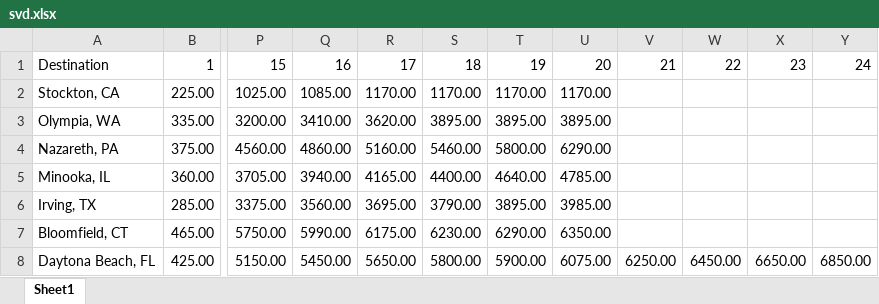
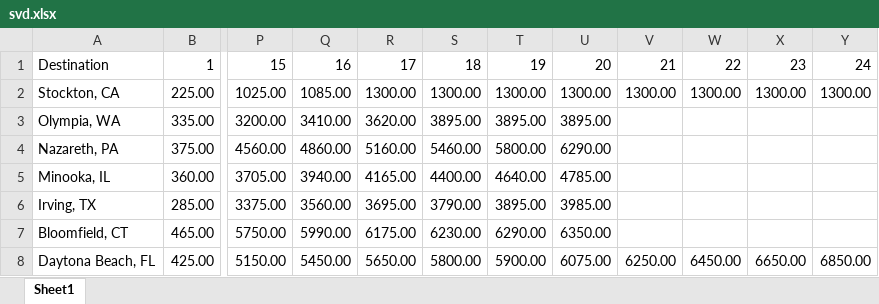
Before and after one commit to boalogistics/tms-load-robot, an Excel workbook: db/svd.xlsx, sheet Sheet1, drawn as a sheet; only a part is shown, gaps mark what is left out; values as stored, in another font and other column widths than the file's, no borders; the diff names each change by its address in the sheet, - before the commit and + after, or states it on an @@ line.

Commit message:
update rate

```diff
--- a/db/svd.xlsx (sheet Sheet1)
+++ b/db/svd.xlsx (sheet Sheet1)
-R2: 1170.00
+R2: 1300.00
-S2: 1170.00
+S2: 1300.00
-T2: 1170.00
+T2: 1300.00
-U2: 1170.00
+U2: 1300.00
-V2: (empty)
+V2: 1300.00
-W2: (empty)
+W2: 1300.00
-X2: (empty)
+X2: 1300.00
-Y2: (empty)
+Y2: 1300.00
```
